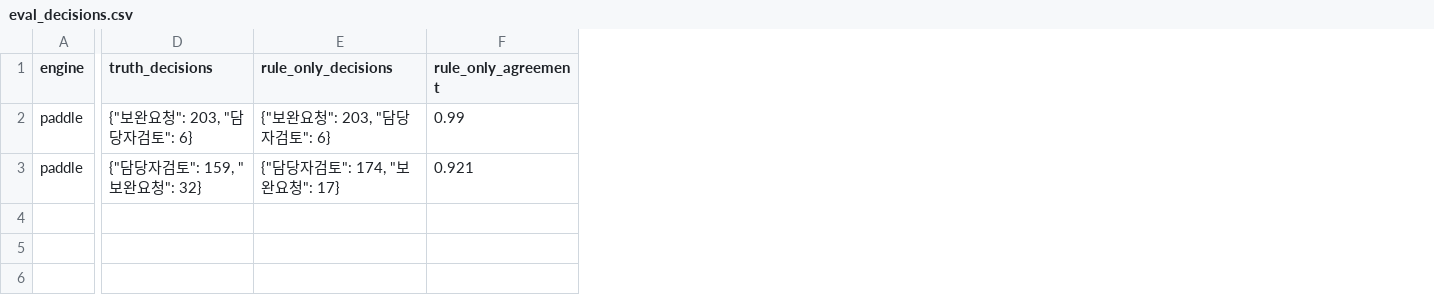
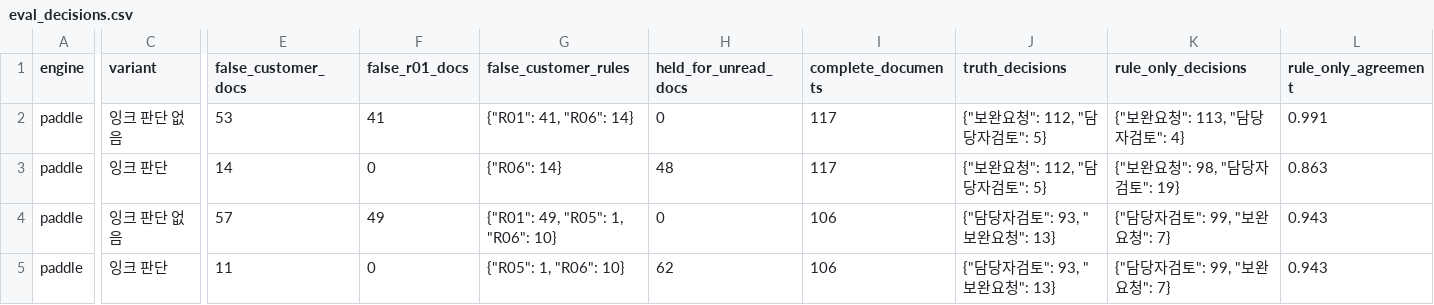
Before and after one commit to W1nyu/ClaimGuard-KR, a CSV file: results/eval_decisions.csv, drawn as a sheet; only a part is shown, gaps mark what is left out; addresses are those after the commit; rows hold the shown columns only; the diff covers the shown part only; the diff names each change by its address in the sheet, - before the commit and + after, or states it on an @@ line.

```diff
--- a/results/eval_decisions.csv
+++ b/results/eval_decisions.csv
+column C (variant), row 2: 잉크 판단 없음; row 4: 잉크 판단 없음
+column E (false_customer_docs), row 2: 53; row 4: 57
+column F (false_r01_docs), row 2: 41; row 4: 49
+column G (false_customer_rules), row 2: {"R01": 41, "R06": 14}; row 4: {"R01": 49, "R05": 1, "R06": 10}
+column H (held_for_unread_docs), row 2: 0; row 4: 0
+column I (complete_documents), row 2: 117; row 4: 106
-J2 (truth_decisions): {"보완요청": 203, "담당자검토": 6}
+J2 (truth_decisions): {"보완요청": 112, "담당자검토": 5}
-K2 (rule_only_decisions): {"보완요청": 203, "담당자검토": 6}
+K2 (rule_only_decisions): {"보완요청": 113, "담당자검토": 4}
-L2 (rule_only_agreement): 0.99
+L2 (rule_only_agreement): 0.991
+row 3: paddle | 잉크 판단 | 14 | 0 | {"R06": 14} | 48 | 117 | {"보완요청": 112, "담당자검토": 5} | {"보완요청": 98, "담당자검토": 19} | 0.863
-J4 (truth_decisions): {"담당자검토": 159, "보완요청": 32}
+J4 (truth_decisions): {"담당자검토": 93, "보완요청": 13}
-K4 (rule_only_decisions): {"담당자검토": 174, "보완요청": 17}
+K4 (rule_only_decisions): {"담당자검토": 99, "보완요청": 7}
-L4 (rule_only_agreement): 0.921
+L4 (rule_only_agreement): 0.943
+row 5: paddle | 잉크 판단 | 11 | 0 | {"R05": 1, "R06": 10} | 62 | 106 | {"담당자검토": 93, "보완요청": 13} | {"담당자검토": 99, "보완요청": 7} | 0.943
```
Also changed, not shown: 4 edited cells elsewhere in this file, results/eval_decisions_claude.csv, results/eval_engine_compare.csv, 29 other files.
